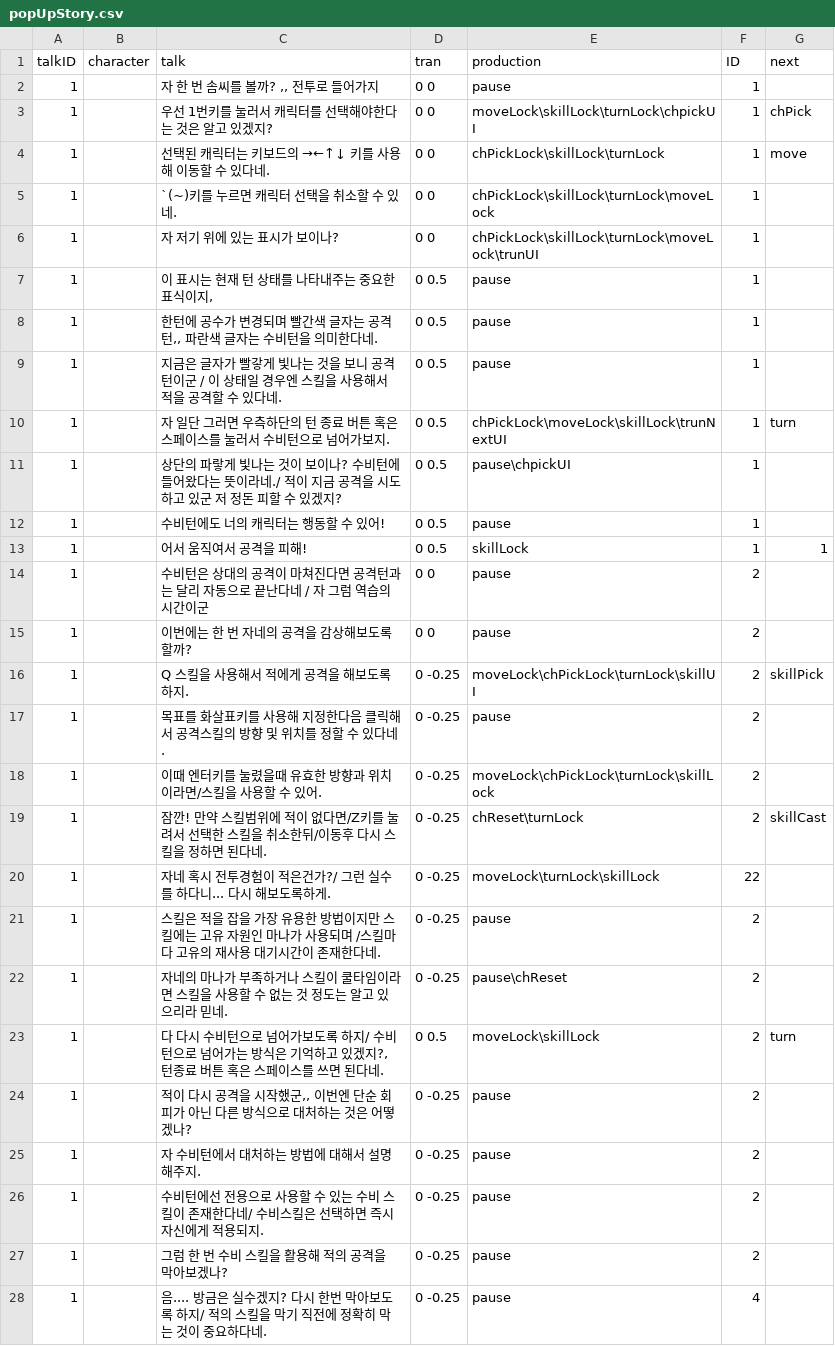
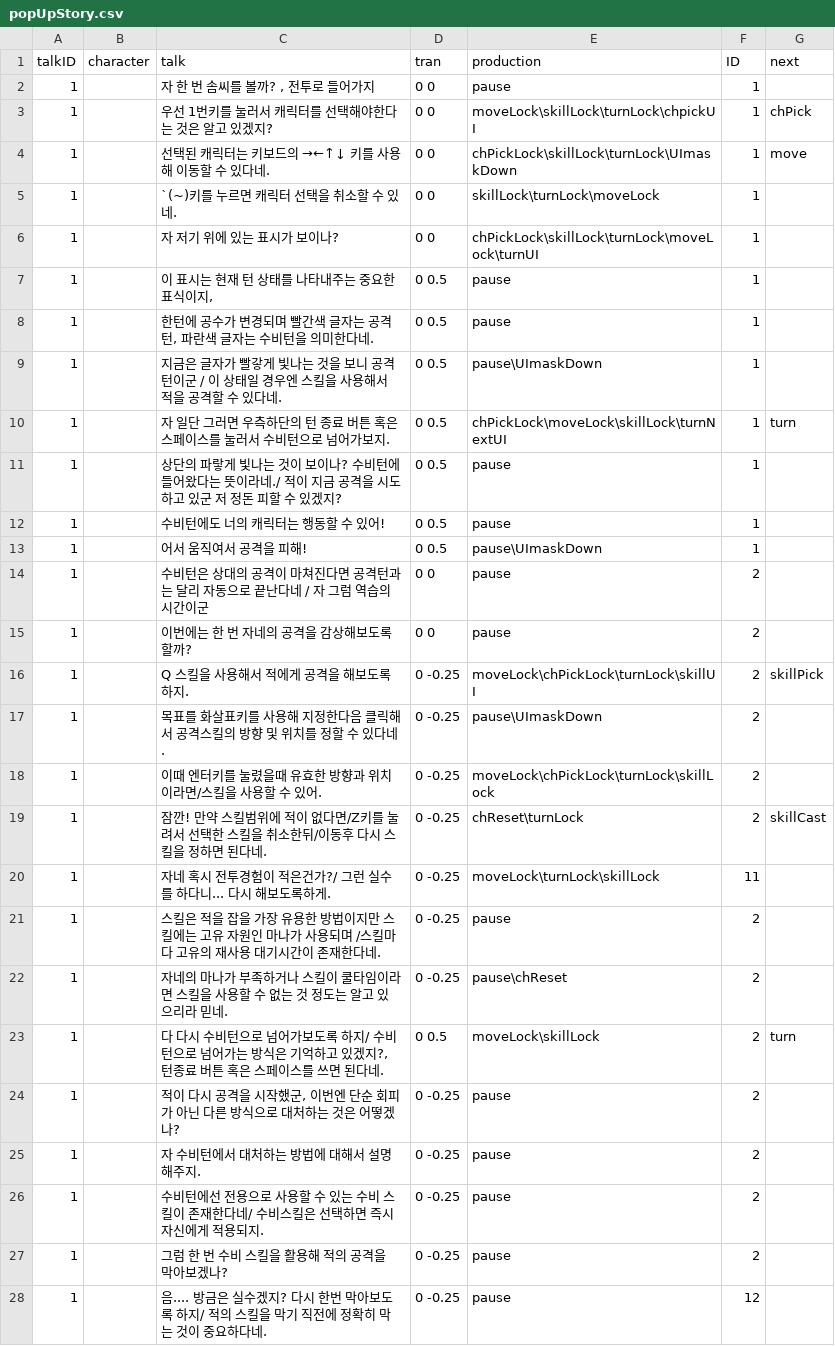
Before and after one commit to hwannanyi/project, a CSV file: Assets/StreamingAssets/exceldata/popUpStory.csv, drawn as a sheet; only a part is shown; the diff covers the shown part only.

```diff
--- a/Assets/StreamingAssets/exceldata/popUpStory.csv
+++ b/Assets/StreamingAssets/exceldata/popUpStory.csv
@@ -1,14 +1,14 @@
 talkID,character,talk,tran,production,ID,next
-1,,"자 한 번 솜씨를 볼까? ,, 전투로 들어가지",0 0,pause,1,
+1,,"자 한 번 솜씨를 볼까? , 전투로 들어가지",0 0,pause,1,
 1,,우선 1번키를 눌러서 캐릭터를 선택해야한다는 것은 알고 있겠지?,0 0,moveLock\skillLock\turnLock\chpickUI,1,chPick
-1,, 선택된 캐릭터는 키보드의 →←↑↓ 키를 사용해 이동할 수 있다네.,0 0,chPickLock\skillLock\turnLock,1,move
-1,,`(~)키를 누르면 캐릭터 선택을 취소할 수 있네.,0 0,chPickLock\skillLock\turnLock\moveLock,1,
-1,,자 저기 위에 있는 표시가 보이나?,0 0,chPickLock\skillLock\turnLock\moveLock\trunUI,1,
+1,, 선택된 캐릭터는 키보드의 →←↑↓ 키를 사용해 이동할 수 있다네.,0 0,chPickLock\skillLock\turnLock\UImaskDown,1,move
+1,,`(~)키를 누르면 캐릭터 선택을 취소할 수 있네.,0 0,skillLock\turnLock\moveLock,1,
+1,,자 저기 위에 있는 표시가 보이나?,0 0,chPickLock\skillLock\turnLock\moveLock\turnUI,1,
 1,,"이 표시는 현재 턴 상태를 나타내주는 중요한 표식이지,",0 0.5,pause,1,
-1,,"한턴에 공수가 변경되며 빨간색 글자는 공격턴,, 파란색 글자는 수비턴을 의미한다네.",0 0.5,pause,1,
-1,,지금은 글자가 빨갛게 빛나는 것을 보니 공격턴이군 / 이 상태일 경우엔 스킬을 사용해서 적을 공격할 수 있다네.,0 0.5,pause,1,
-1,,자 일단 그러면 우측하단의 턴 종료 버튼 혹은 스페이스를 눌러서 수비턴으로 넘어가보지.,0 0.5,chPickLock\moveLock\skillLock\trunNextUI,1,turn
-1,,상단의 파랗게 빛나는 것이 보이나? 수비턴에 들어왔다는 뜻이라네./ 적이 지금 공격을 시도하고 있군 저 정돈 피할 수 있겠지?,0 0.5,pause\chpickUI,1,
+1,,"한턴에 공수가 변경되며 빨간색 글자는 공격턴, 파란색 글자는 수비턴을 의미한다네.",0 0.5,pause,1,
+1,,지금은 글자가 빨갛게 빛나는 것을 보니 공격턴이군 / 이 상태일 경우엔 스킬을 사용해서 적을 공격할 수 있다네.,0 0.5,pause\UImaskDown,1,
+1,,자 일단 그러면 우측하단의 턴 종료 버튼 혹은 스페이스를 눌러서 수비턴으로 넘어가보지.,0 0.5,chPickLock\moveLock\skillLock\turnNextUI,1,turn
+1,,상단의 파랗게 빛나는 것이 보이나? 수비턴에 들어왔다는 뜻이라네./ 적이 지금 공격을 시도하고 있군 저 정돈 피할 수 있겠지?,0 0.5,pause,1,
 1,,수비턴에도 너의 캐릭터는 행동할 수 있어!,0 0.5,pause,1,
-1,,어서 움직여서 공격을 피해!,0 0.5,skillLock,1,1
+1,,어서 움직여서 공격을 피해!,0 0.5,pause\UImaskDown,1,
 1,,수비턴은 상대의 공격이 마쳐진다면 공격턴과는 달리 자동으로 끝난다네 / 자 그럼 역습의 시간이군,0 0,pause,2,
@@ -16,6 +16,6 @@ talkID,character,talk,tran,production,ID,next
 1,,Q 스킬을 사용해서 적에게 공격을 해보도록 하지.,0 -0.25,moveLock\chPickLock\turnLock\skillUI,2,skillPick
-1,,목표를 화살표키를 사용해 지정한다음 클릭해서 공격스킬의 방향 및 위치를 정할 수 있다네.,0 -0.25,pause,2,
+1,,목표를 화살표키를 사용해 지정한다음 클릭해서 공격스킬의 방향 및 위치를 정할 수 있다네.,0 -0.25,pause\UImaskDown,2,
 1,,이때 엔터키를 눌렸을때 유효한 방향과 위치이라면/스킬을 사용할 수 있어.,0 -0.25,moveLock\chPickLock\turnLock\skillLock,2,
 1,,잠깐! 만약 스킬범위에 적이 없다면/Z키를 눌려서 선택한 스킬을 취소한뒤/이동후 다시 스킬을 정하면 된다네.,0 -0.25,chReset\turnLock,2,skillCast
-1,,자네 혹시 전투경험이 적은건가?/ 그런 실수를 하다니...  다시 해보도록하게.,0 -0.25,moveLock\turnLock\skillLock,22,
+1,,자네 혹시 전투경험이 적은건가?/ 그런 실수를 하다니...  다시 해보도록하게.,0 -0.25,moveLock\turnLock\skillLock,11,
 1,,스킬은 적을 잡을 가장 유용한 방법이지만 스킬에는 고유 자원인 마나가 사용되며 /스킬마다 고유의 재사용 대기시간이 존재한다네.,0 -0.25,pause,2,
@@ -23,3 +23,3 @@ talkID,character,talk,tran,production,ID,next
 1,," 다 다시 수비턴으로 넘어가보도록 하지/ 수비턴으로 넘어가는 방식은 기억하고 있겠지?, 턴종료 버튼 혹은 스페이스를 쓰면 된다네.",0 0.5,moveLock\skillLock,2,turn
-1,,"적이 다시 공격을 시작했군,, 이번엔 단순 회피가 아닌 다른 방식으로 대처하는 것은 어떻겠나?",0 -0.25,pause,2,
+1,,"적이 다시 공격을 시작했군, 이번엔 단순 회피가 아닌 다른 방식으로 대처하는 것은 어떻겠나?",0 -0.25,pause,2,
 1,,자 수비턴에서 대처하는 방법에 대해서 설명해주지.,0 -0.25,pause,2,
@@ -27,2 +27,2 @@ talkID,character,talk,tran,production,ID,next
 1,,그럼 한 번 수비 스킬을 활용해 적의 공격을 막아보겠나?,0 -0.25,pause,2,
-1,, 음.... 방금은 실수겠지? 다시 한번 막아보도록 하지/ 적의 스킬을 막기 직전에 정확히 막는 것이 중요하다네.,0 -0.25,pause,4,
+1,, 음.... 방금은 실수겠지? 다시 한번 막아보도록 하지/ 적의 스킬을 막기 직전에 정확히 막는 것이 중요하다네.,0 -0.25,pause,12,
```
Also changed, not shown: 7 edited cells elsewhere in this file, 19 other files.
